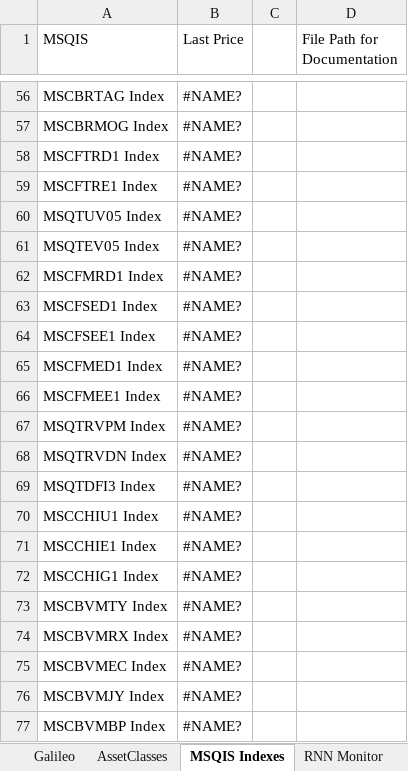
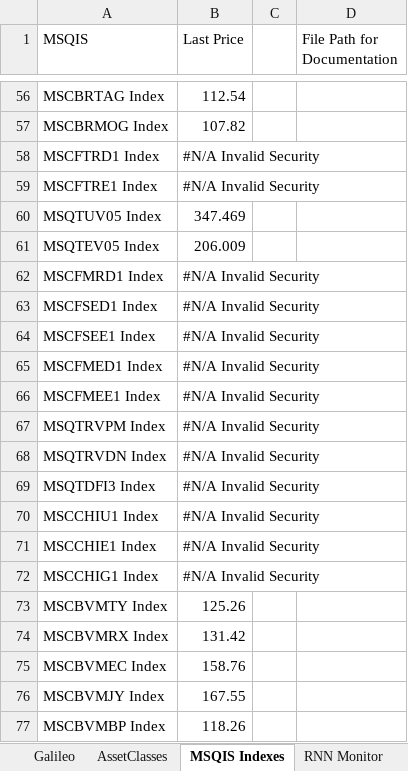
Before and after one commit to pitGitHub2016/PyPhD_Github, an Excel workbook: AssetsDashboard.xlsx, sheet MSQIS Indexes, drawn as a sheet; only a part is shown, gaps mark what is left out; values as stored, in another font and other column widths than the file's, no cell formats; the diff covers the shown part only; the diff names each change by its address in the sheet, - before the commit and + after, or states it on an @@ line.

```diff
--- a/AssetsDashboard.xlsx (sheet MSQIS Indexes)
+++ b/AssetsDashboard.xlsx (sheet MSQIS Indexes)
-B56 (Last Price): #NAME?
+B56 (Last Price): 112.54
-B57 (Last Price): #NAME?
+B57 (Last Price): 107.82
-B58:B59 (Last Price): #NAME?
+B58:B59 (Last Price): #N/A Invalid Security
-B60 (Last Price): #NAME?
+B60 (Last Price): 347.469
-B61 (Last Price): #NAME?
+B61 (Last Price): 206.009
-B62:B72 (Last Price): #NAME?
+B62:B72 (Last Price): #N/A Invalid Security
-B73 (Last Price): #NAME?
+B73 (Last Price): 125.26
-B74 (Last Price): #NAME?
+B74 (Last Price): 131.42
-B75 (Last Price): #NAME?
+B75 (Last Price): 158.76
-B76 (Last Price): #NAME?
+B76 (Last Price): 167.55
-B77 (Last Price): #NAME?
+B77 (Last Price): 118.26
```
Also changed, not shown: 54 edited cells elsewhere in this sheet, sheet DataDeck, sheet Galileo, sheet ActiveStrategies, sheet GlobalMacroAssetAllocation, sheet Live Strategies Control Panel, sheet PortfolioHedge, 1 more sheet, other sheet tabs, cell formats, formulas that keep their value, Bloomberg_Key_ECO_Indicators.xlsx, IndicatorsDashboard.xlsx, 11 other files.
